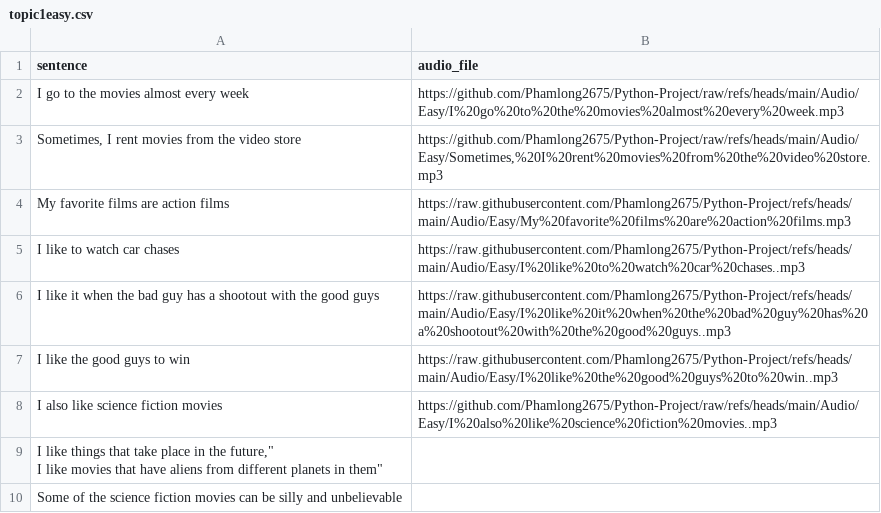
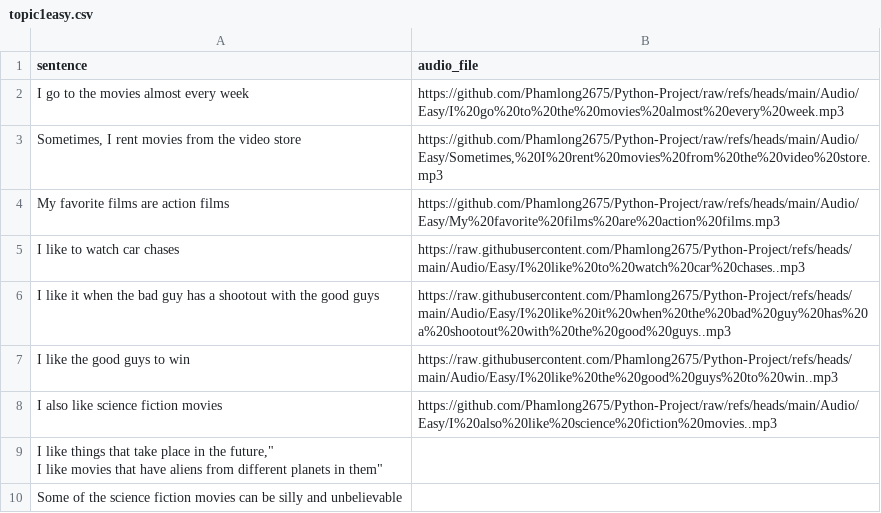
Before and after one commit to khlinhdao/Python-Project, a CSV file: Audio/topic1easy.csv, drawn as a sheet.

Commit message:
Update topic1easy.csv

```diff
--- a/Audio/topic1easy.csv
+++ b/Audio/topic1easy.csv
@@ -3,3 +3,3 @@ sentence,audio_file
 "Sometimes, I rent movies from the video store","https://github.com/Phamlong2675/Python-Project/raw/refs/heads/main/Audio/Easy/Sometimes,%20I%20rent%20movies%20from%20the%20video%20store.mp3"
-"My favorite films are action films","https://raw.githubusercontent.com/Phamlong2675/Python-Project/refs/heads/main/Audio/Easy/My%20favorite%20films%20are%20action%20films.mp3"
+"My favorite films are action films","https://github.com/Phamlong2675/Python-Project/raw/refs/heads/main/Audio/Easy/My%20favorite%20films%20are%20action%20films.mp3"
 "I like to watch car chases","https://raw.githubusercontent.com/Phamlong2675/Python-Project/refs/heads/main/Audio/Easy/I%20like%20to%20watch%20car%20chases..mp3"
```
